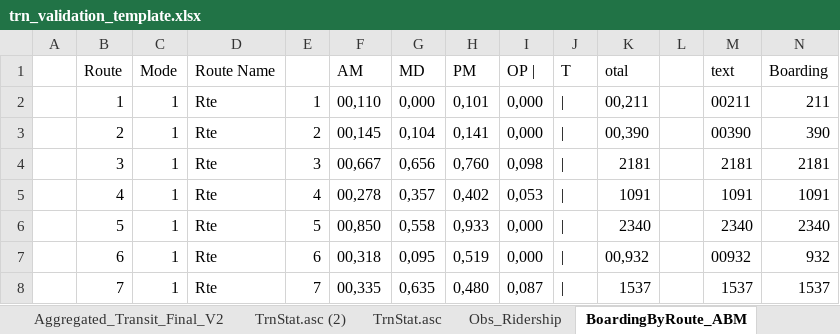
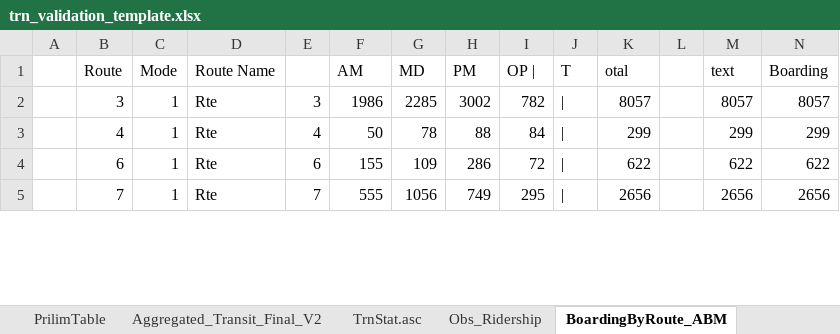
Before and after one commit to RSGInc/nashvilleabm, an Excel workbook: Support/BaseYear/validation/trn_validation_template.xlsx, sheet BoardingByRoute_ABM, drawn as a sheet; only a part is shown; values as stored, in another font and other column widths than the file's, no borders; removed rows and columns are numbered as before the commit, all else as after; the diff covers the shown part only; the diff names each change by its address in the sheet, - before the commit and + after, or states it on an @@ line.

```diff
--- a/Support/BaseYear/validation/trn_validation_template.xlsx (sheet BoardingByRoute_ABM)
+++ b/Support/BaseYear/validation/trn_validation_template.xlsx (sheet BoardingByRoute_ABM)
-sheet tab: TrnStat.asc (2)
-row 2:  | 1 | 1 | Rte | 1 | 00,110 | 0,000 | 0,101 | 0,000 | | | 00,211 |  | 00211 | 211
-row 3:  | 2 | 1 | Rte | 2 | 00,145 | 0,104 | 0,141 | 0,000 | | | 00,390 |  | 00390 | 390
-F2 (AM): 00,667
+F2 (AM): 1986
-G2 (MD): 0,656
+G2 (MD): 2285
-H2 (PM): 0,760
+H2 (PM): 3002
-I2 (OP |): 0,098
+I2 (OP |): 782
-K2 (otal): 2181
+K2 (otal): 8057
-M2 (text): 2181
+M2 (text): 8057
-N2 (Boarding): 2181
+N2 (Boarding): 8057
-F3 (AM): 00,278
+F3 (AM): 50
-G3 (MD): 0,357
+G3 (MD): 78
-H3 (PM): 0,402
+H3 (PM): 88
-I3 (OP |): 0,053
+I3 (OP |): 84
-K3 (otal): 1091
+K3 (otal): 299
-M3 (text): 1091
+M3 (text): 299
-N3 (Boarding): 1091
+N3 (Boarding): 299
-row 6:  | 5 | 1 | Rte | 5 | 00,850 | 0,558 | 0,933 | 0,000 | | | 2340 |  | 2340 | 2340
-F4 (AM): 00,318
+F4 (AM): 155
-G4 (MD): 0,095
+G4 (MD): 109
-H4 (PM): 0,519
+H4 (PM): 286
-I4 (OP |): 0,000
+I4 (OP |): 72
-K4 (otal): 00,932
+K4 (otal): 622
-M4 (text): 00932
+M4 (text): 622
-N4 (Boarding): 932
+N4 (Boarding): 622
-F5 (AM): 00,335
+F5 (AM): 555
-G5 (MD): 0,635
+G5 (MD): 1056
-H5 (PM): 0,480
+H5 (PM): 749
-I5 (OP |): 0,087
+I5 (OP |): 295
-K5 (otal): 1537
+K5 (otal): 2656
-M5 (text): 1537
+M5 (text): 2656
-N5 (Boarding): 1537
+N5 (Boarding): 2656
```
Also changed, not shown: 8 added rows, 23 removed rows and 148 edited cells elsewhere in this sheet, sheet TrnStat.asc, sheet BoardingByRoute_All, sheet PrilimTable, formulas that keep their value, hidden cells, charts or pictures.
